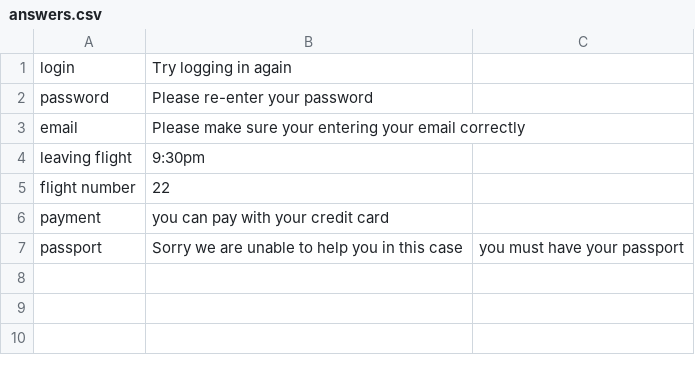
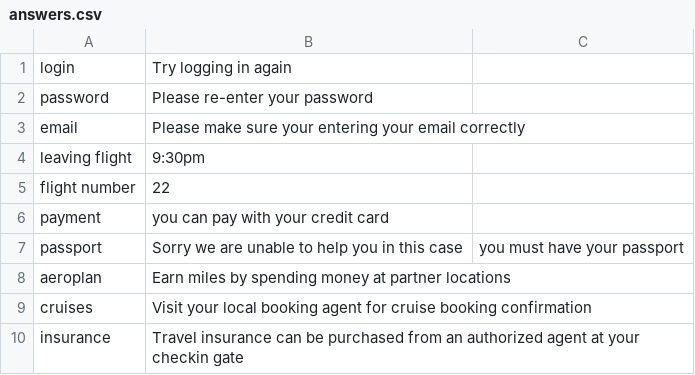
Before and after one commit to jugrajb/Support-Chatbot, a CSV file: project/src/answers.csv, drawn as a sheet; the diff names each change by its address in the sheet, - before the commit and + after, or states it on an @@ line.

Commit message:
Update answers.csv

```diff
--- a/project/src/answers.csv
+++ b/project/src/answers.csv
+row 8: aeroplan | Earn miles by spending money at partner locations
+row 9: cruises | Visit your local booking agent for cruise booking confirmation
+row 10: insurance | Travel insurance can be purchased from an authorized agent at your checkin gate
```
